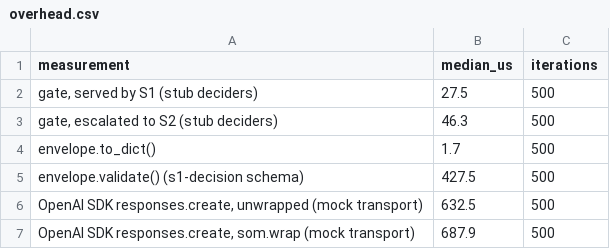
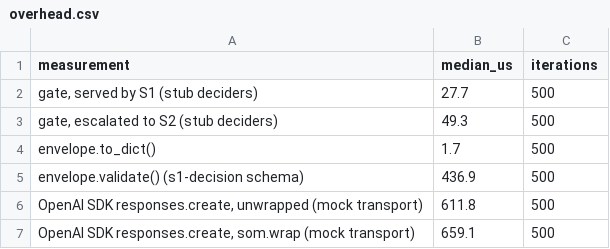
Before and after one commit to edwinjosechittilappilly/systems-of-models, a CSV file: bench/results/e4/contracts-v2-dev/overhead.csv, drawn as a sheet.

```diff
--- a/bench/results/e4/contracts-v2-dev/overhead.csv
+++ b/bench/results/e4/contracts-v2-dev/overhead.csv
@@ -1,7 +1,7 @@
 measurement,median_us,iterations
-"gate, served by S1 (stub deciders)",27.5,500
-"gate, escalated to S2 (stub deciders)",46.3,500
+"gate, served by S1 (stub deciders)",27.7,500
+"gate, escalated to S2 (stub deciders)",49.3,500
 envelope.to_dict(),1.7,500
-envelope.validate() (s1-decision schema),427.5,500
-"OpenAI SDK responses.create, unwrapped (mock transport)",632.5,500
-"OpenAI SDK responses.create, som.wrap (mock transport)",687.9,500
+envelope.validate() (s1-decision schema),436.9,500
+"OpenAI SDK responses.create, unwrapped (mock transport)",611.8,500
+"OpenAI SDK responses.create, som.wrap (mock transport)",659.1,500
```
Also changed, not shown: bench/results/e4/contracts-v2-dev/roundtrip.csv, bench/results/e4/contracts-v2-dev/validation.csv, 2 other files.
